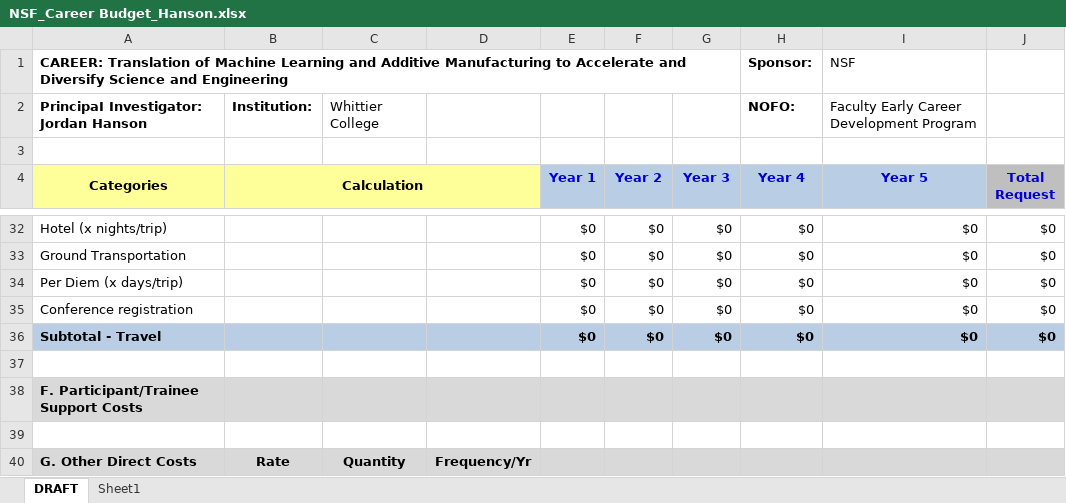
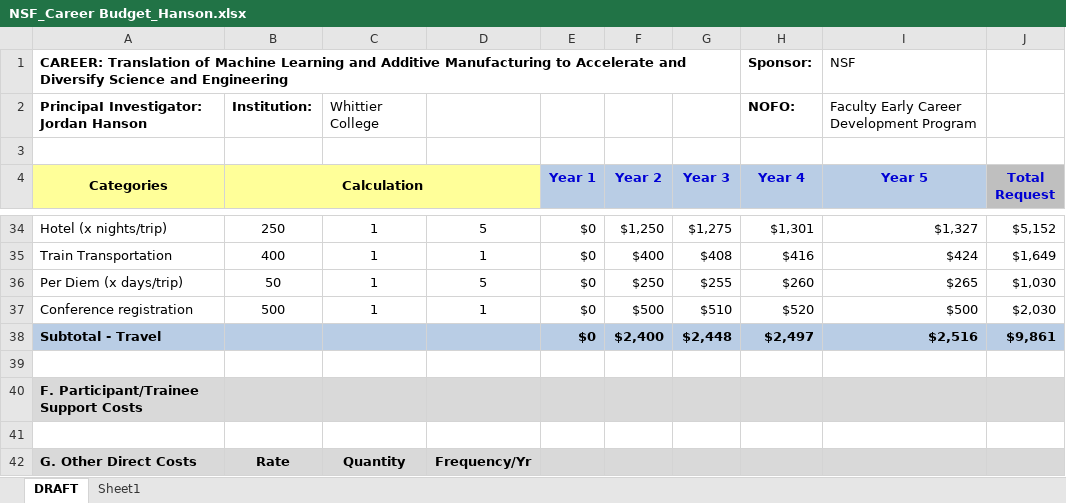
Before and after one commit to 918particle/NSF_CAREER, an Excel workbook: NSF_Career Budget_Hanson.xlsx, sheet DRAFT, drawn as a sheet; only a part is shown, gaps mark what is left out; values as stored, in another font and other column widths than the file's, no borders; removed rows and columns are numbered as before the commit, all else as after; the diff covers the shown part only; the diff names each change by its address in the sheet, - before the commit and + after, or states it on an @@ line.

```diff
--- a/NSF_Career Budget_Hanson.xlsx (sheet DRAFT)
+++ b/NSF_Career Budget_Hanson.xlsx (sheet DRAFT)
-B34 (Calculation): (empty)
+B34 (Calculation): 250
-C34: (empty)
+C34: 1
-D34: (empty)
+D34: 5
-F34 (Year 2): $0
+F34 (Year 2): $1,250
-G34 (Year 3): $0
+G34 (Year 3): $1,275
-H34 (Year 4): $0
+H34 (Year 4): $1,301
-I34 (Year 5): $0
+I34 (Year 5): $1,327
-J34 (Total Request): $0
+J34 (Total Request): $5,152
-row 33: Ground Transportation |  |  |  | $0 | $0 | $0 | $0 | $0 | $0
+row 35: Train Transportation | 400 | 1 | 1 | $0 | $400 | $408 | $416 | $424 | $1,649
-B36 (Calculation): (empty)
+B36 (Calculation): 50
-C36:C37: (empty)
+C36:C37: 1
-D36: (empty)
+D36: 5
-F36 (Year 2): $0
+F36 (Year 2): $250
-G36 (Year 3): $0
+G36 (Year 3): $255
-H36 (Year 4): $0
+H36 (Year 4): $260
-I36 (Year 5): $0
+I36 (Year 5): $265
-J36 (Total Request): $0
+J36 (Total Request): $1,030
-B37 (Calculation): (empty)
+B37 (Calculation): 500
-D37: (empty)
+D37: 1
-F37 (Year 2): $0
+F37 (Year 2): $500
-G37 (Year 3): $0
+G37 (Year 3): $510
-H37 (Year 4): $0
+H37 (Year 4): $520
-I37 (Year 5): $0
+I37 (Year 5): $500
-J37 (Total Request): $0
+J37 (Total Request): $2,030
-F38 (Year 2): $0
+F38 (Year 2): $2,400
-G38 (Year 3): $0
+G38 (Year 3): $2,448
-H38 (Year 4): $0
+H38 (Year 4): $2,497
-I38 (Year 5): $0
+I38 (Year 5): $2,516
-J38 (Total Request): $0
+J38 (Total Request): $9,861
```
Also changed, not shown: 2 added rows, 5 removed rows and 119 edited cells elsewhere in this sheet, formulas that keep their value, 2 other files.
